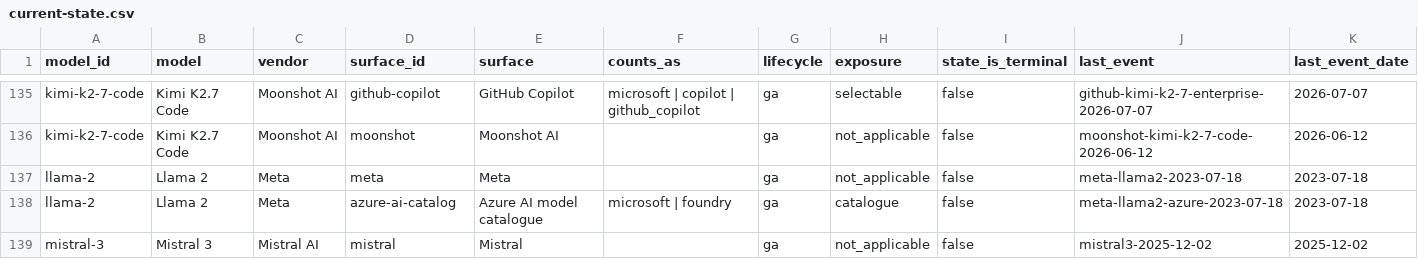
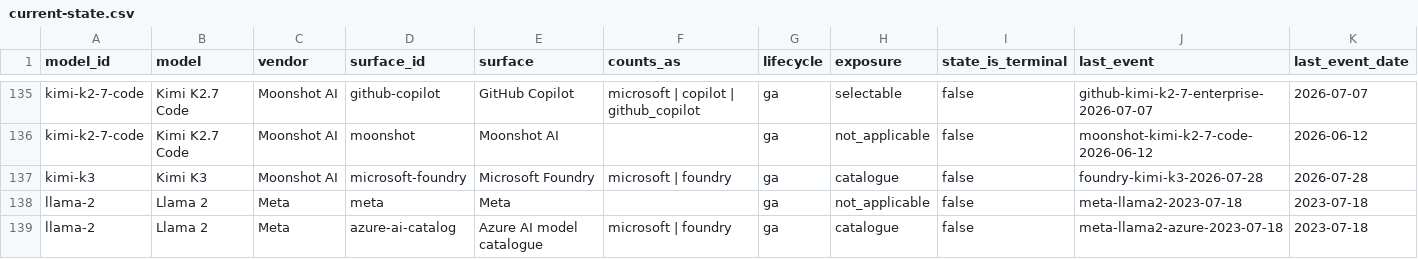
Before and after one commit to Bibbleq/frontier-model-tracker, a CSV file: generated/current-state.csv, drawn as a sheet; only a part is shown, gaps mark what is left out; the shorter side is filled out with more unchanged rows; rows hold the shown columns only; the diff names each change by its address in the sheet, - before the commit and + after, or states it on an @@ line.

```diff
--- a/generated/current-state.csv
+++ b/generated/current-state.csv
+row 137: kimi-k3 | Kimi K3 | Moonshot AI | microsoft-foundry | Microsoft Foundry | microsoft | foundry | ga | catalogue | false | foundry-kimi-k3-2026-07-28 | 2026-07-28
```
Also changed, not shown: generated/events.csv, generated/lag.csv, 9 other files.
